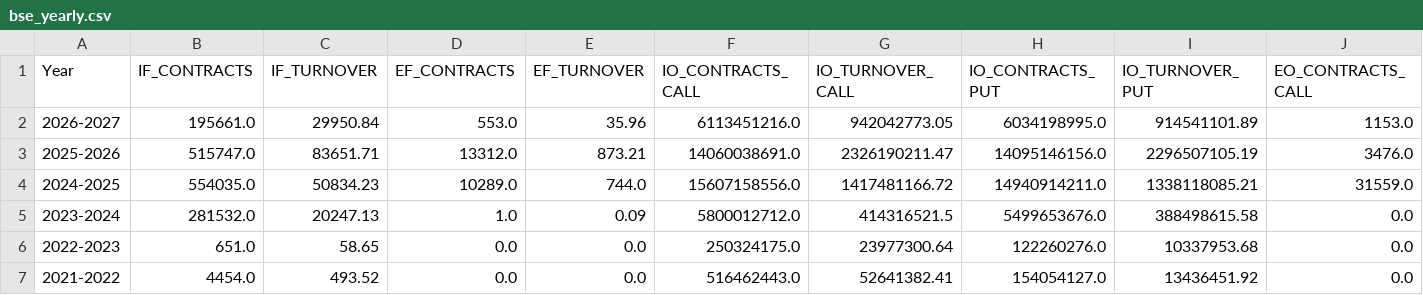
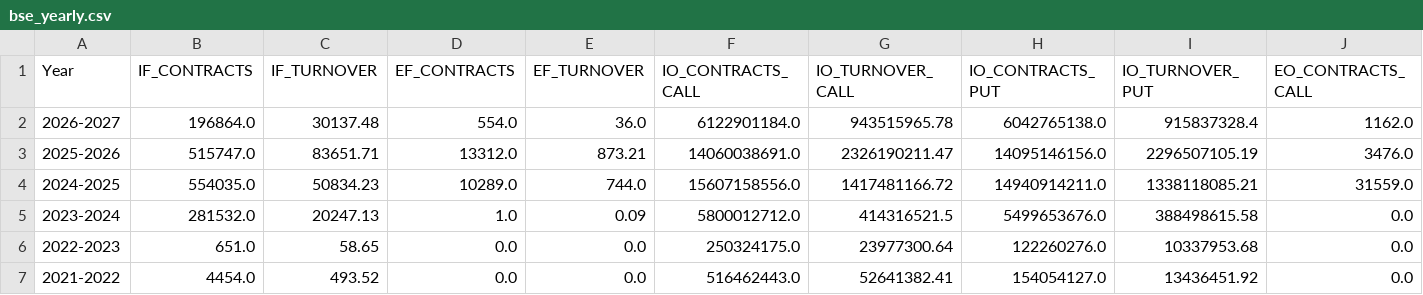
Before and after one commit to Vaibhav130195/NSE-F-O-Turnover-Data, a CSV file: bse_yearly.csv, drawn as a sheet; only a part is shown; the diff covers the shown part only; the diff names each change by its address in the sheet, - before the commit and + after, or states it on an @@ line.

Commit message:
Update bse_yearly.csv

```diff
--- a/bse_yearly.csv
+++ b/bse_yearly.csv
-B2 (IF_CONTRACTS): 195661.0
+B2 (IF_CONTRACTS): 196864.0
-C2 (IF_TURNOVER): 29950.84
+C2 (IF_TURNOVER): 30137.48
-D2 (EF_CONTRACTS): 553.0
+D2 (EF_CONTRACTS): 554.0
-E2 (EF_TURNOVER): 35.96
+E2 (EF_TURNOVER): 36.0
-F2 (IO_CONTRACTS_CALL): 6113451216.0
+F2 (IO_CONTRACTS_CALL): 6122901184.0
-G2 (IO_TURNOVER_CALL): 942042773.05
+G2 (IO_TURNOVER_CALL): 943515965.78
-H2 (IO_CONTRACTS_PUT): 6034198995.0
+H2 (IO_CONTRACTS_PUT): 6042765138.0
-I2 (IO_TURNOVER_PUT): 914541101.89
+I2 (IO_TURNOVER_PUT): 915837328.4
-J2 (EO_CONTRACTS_CALL): 1153.0
+J2 (EO_CONTRACTS_CALL): 1162.0
```
Also changed, not shown: 12 edited cells elsewhere in this file.
